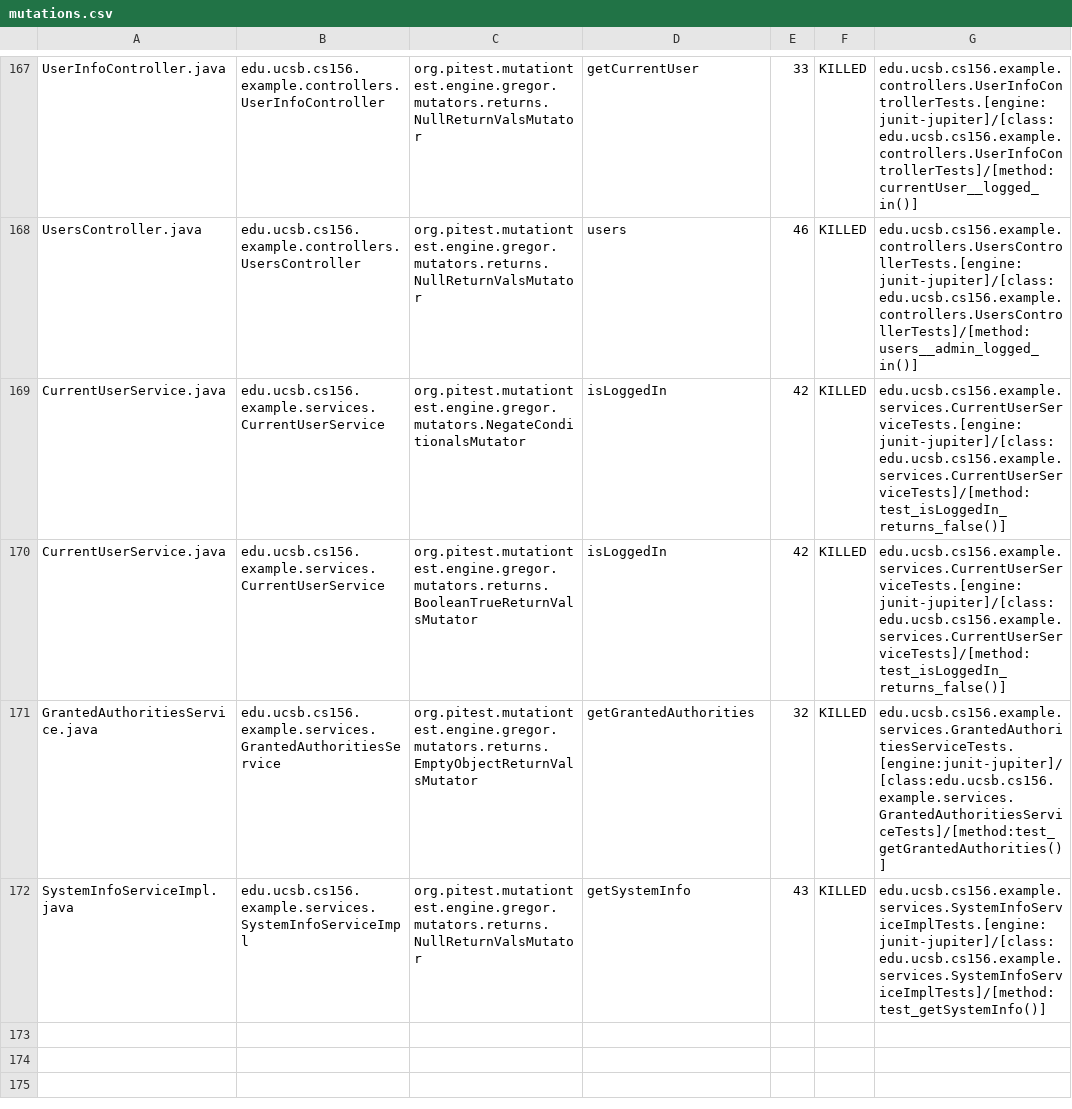
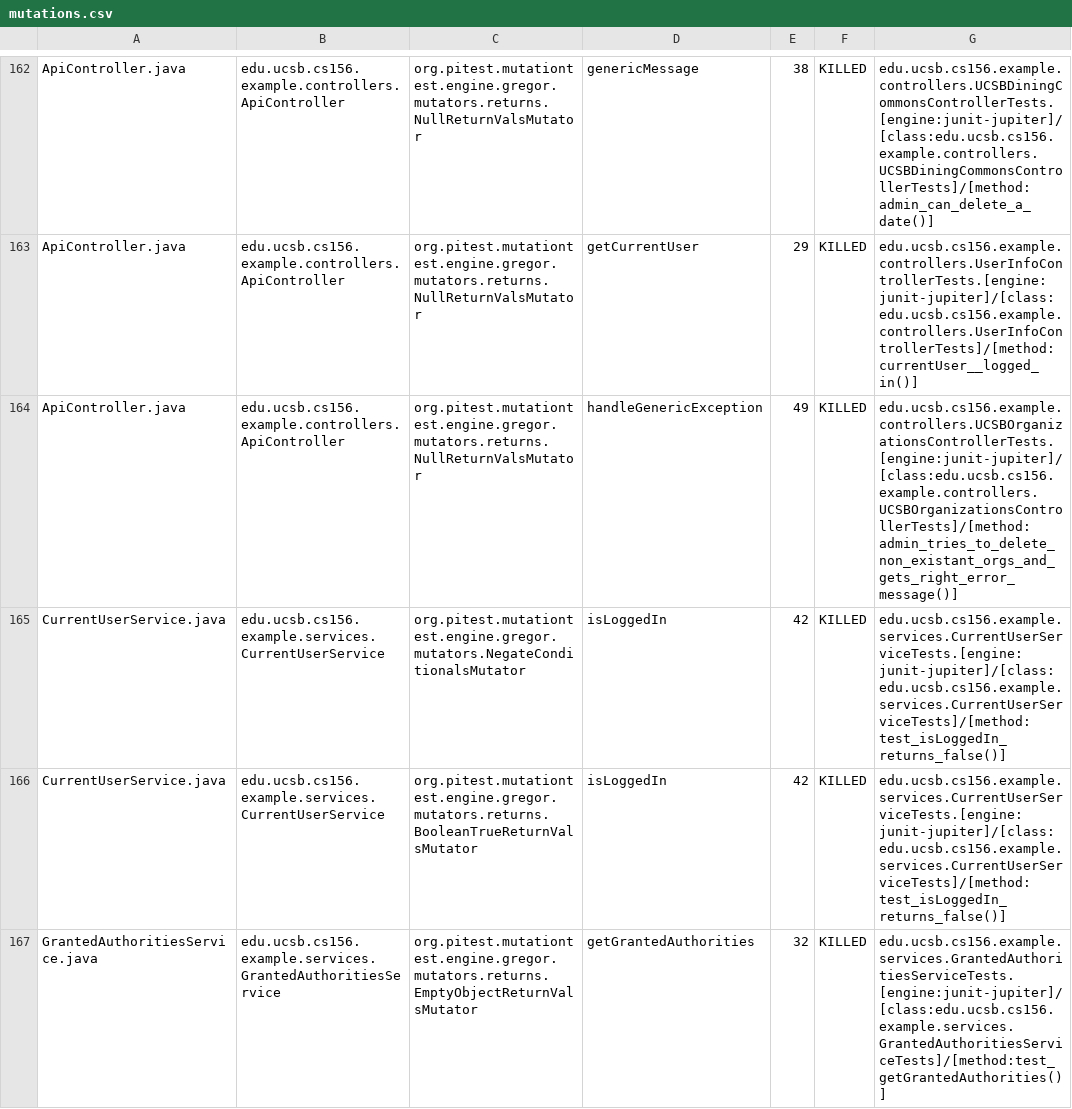
Before and after one commit to ucsb-cs156-s24/team03-s24-4pm-7, a CSV file: prs/111/pitest/mutations.csv, drawn as a sheet; only a part is shown, gaps mark what is left out; the shorter side is filled out with more unchanged rows; addresses are those after the commit; the diff covers the shown part only; the diff names each change by its address in the sheet, - before the commit and + after, or states it on an @@ line.

Commit message:
Deploying to gh-pages from @ ucsb-cs156-s24/team03-s24-4pm-7@16757b0f0aff6b5debdeb247882fe7db7293e4ef 🚀

```diff
--- a/prs/111/pitest/mutations.csv
+++ b/prs/111/pitest/mutations.csv
-A162: UserInfoController.java
+A162: ApiController.java
-B162: edu.ucsb.cs156.example.controllers.UserInfoController
+B162: edu.ucsb.cs156.example.controllers.ApiController
-D162: getCurrentUser
+D162: genericMessage
-E162: 33
+E162: 38
-G162: edu.ucsb.cs156.example.controllers.UserInfoControllerTests.[engine:junit-jupiter]/[class:edu.ucsb.cs156.example.controllers.UserInfoControllerTests]/[method:currentUser__logged_in()]
+G162: edu.ucsb.cs156.example.controllers.UCSBDiningCommonsControllerTests.[engine:junit-jupiter]/[class:edu.ucsb.cs156.example.controllers.UCSBDiningCommonsControllerTests]/[method:admin_can_delete_a_date()]
@@ row 2 moved to row 163: ApiController.java @@
-A164: UsersController.java
+A164: ApiController.java
-B164: edu.ucsb.cs156.example.controllers.UsersController
+B164: edu.ucsb.cs156.example.controllers.ApiController
-D164: users
+D164: handleGenericException
-E164: 46
+E164: 49
-G164: edu.ucsb.cs156.example.controllers.UsersControllerTests.[engine:junit-jupiter]/[class:edu.ucsb.cs156.example.controllers.UsersControllerTests]/[method:users__admin_logged_in()]
+G164: edu.ucsb.cs156.example.controllers.UCSBOrganizationsControllerTests.[engine:junit-jupiter]/[class:edu.ucsb.cs156.example.controllers.UCSBOrganizationsControllerTests]/[method:admin_tries_to_delete_non_existant_orgs_and_gets_right_error_message()]
```
Also changed, not shown: 2 added rows, 2 removed rows, 106 moved rows and 4 edited cells elsewhere in this file, 18 other files.
